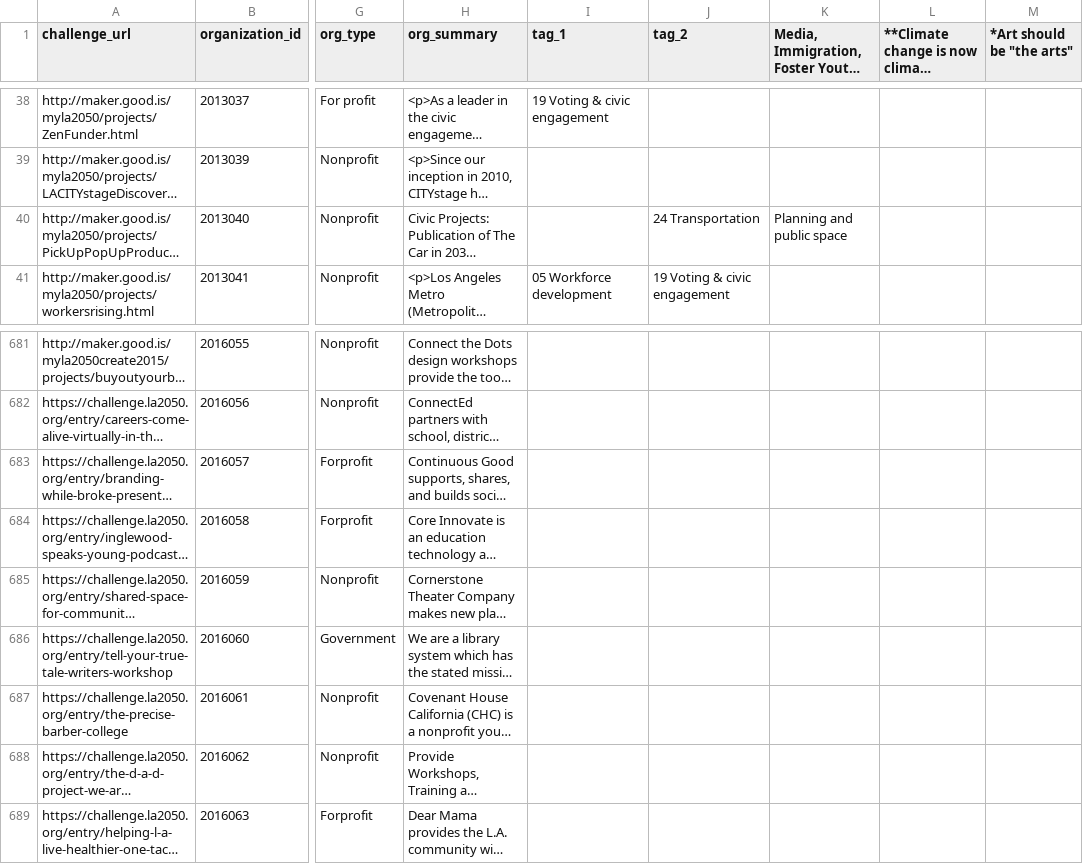
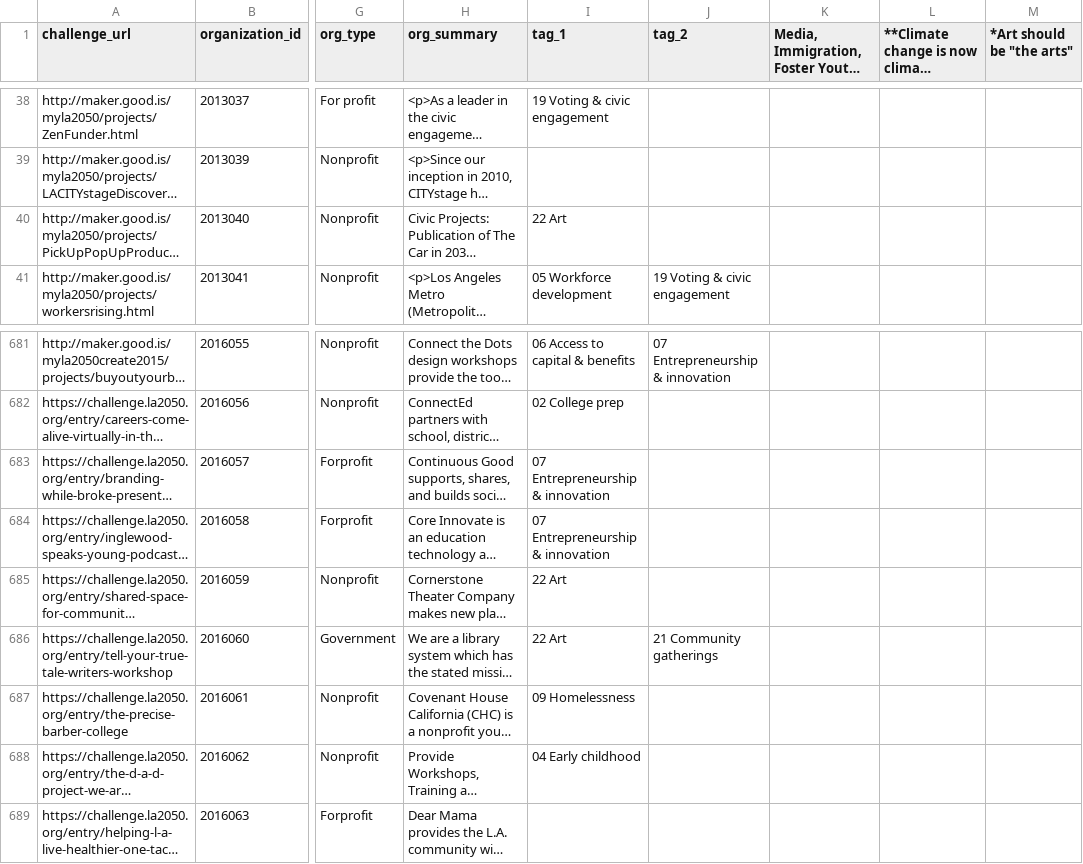
Before and after one commit to la2050/archive, a CSV file: _spreadsheets/tags-organization-2013-2018.csv, drawn as a sheet; only a part is shown, gaps mark what is left out; long unchanged cells end in …; the diff covers the shown part only; the diff names each change by its address in the sheet, - before the commit and + after, or states it on an @@ line.

```diff
--- a/_spreadsheets/tags-organization-2013-2018.csv
+++ b/_spreadsheets/tags-organization-2013-2018.csv
-I40 (tag_1): (empty)
+I40 (tag_1): 22 Art
-J40 (tag_2): 24 Transportation
+J40 (tag_2): (empty)
-K40: Planning and public space
+K40: (empty)
-I681 (tag_1): (empty)
+I681 (tag_1): 06 Access to capital & benefits
-J681 (tag_2): (empty)
+J681 (tag_2): 07 Entrepreneurship & innovation
-I682 (tag_1): (empty)
+I682 (tag_1): 02 College prep
-I683:I684 (tag_1): (empty)
+I683:I684 (tag_1): 07 Entrepreneurship & innovation
-I685:I686 (tag_1): (empty)
+I685:I686 (tag_1): 22 Art
-J686 (tag_2): (empty)
+J686 (tag_2): 21 Community gatherings
-I687 (tag_1): (empty)
+I687 (tag_1): 09 Homelessness
-I688 (tag_1): (empty)
+I688 (tag_1): 04 Early childhood
```
Also changed, not shown: 64 edited cells elsewhere in this file, 58 other files.
